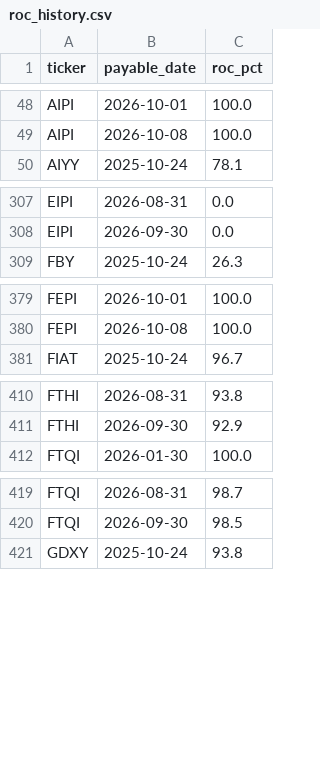
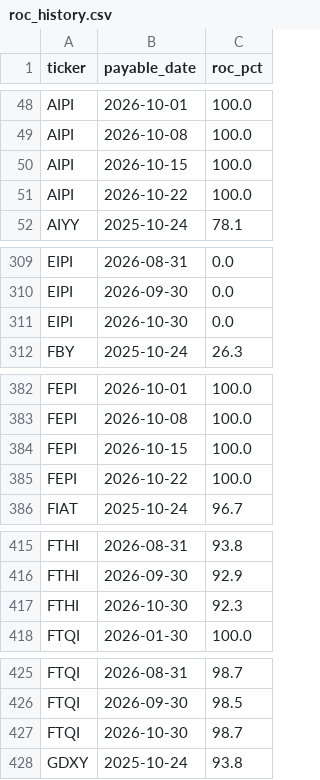
Before and after one commit to jimzucker/TrueYield, a CSV file: data/roc_history.csv, drawn as a sheet; only a part is shown, gaps mark what is left out; the diff covers the shown part only; the diff names each change by its address in the sheet, - before the commit and + after, or states it on an @@ line.

```diff
--- a/data/roc_history.csv
+++ b/data/roc_history.csv
+row 50: AIPI | 2026-10-15 | 100.0
+row 51: AIPI | 2026-10-22 | 100.0
+row 311: EIPI | 2026-10-30 | 0.0
+row 384: FEPI | 2026-10-15 | 100.0
+row 385: FEPI | 2026-10-22 | 100.0
+row 417: FTHI | 2026-10-30 | 92.3
+row 427: FTQI | 2026-10-30 | 98.7
```
Also changed, not shown: 3 added rows elsewhere in this file, data/distributions_history.csv, 7 other files.
